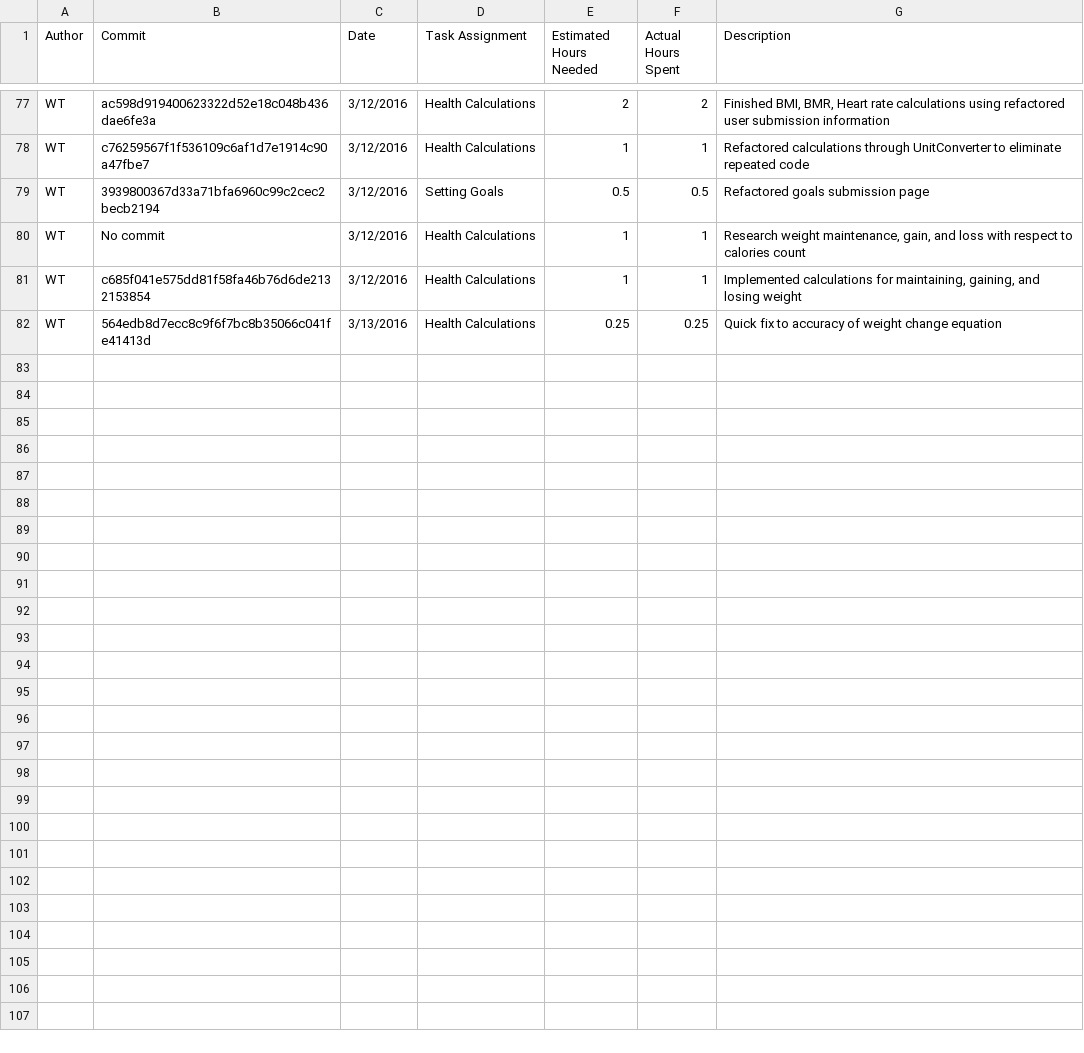
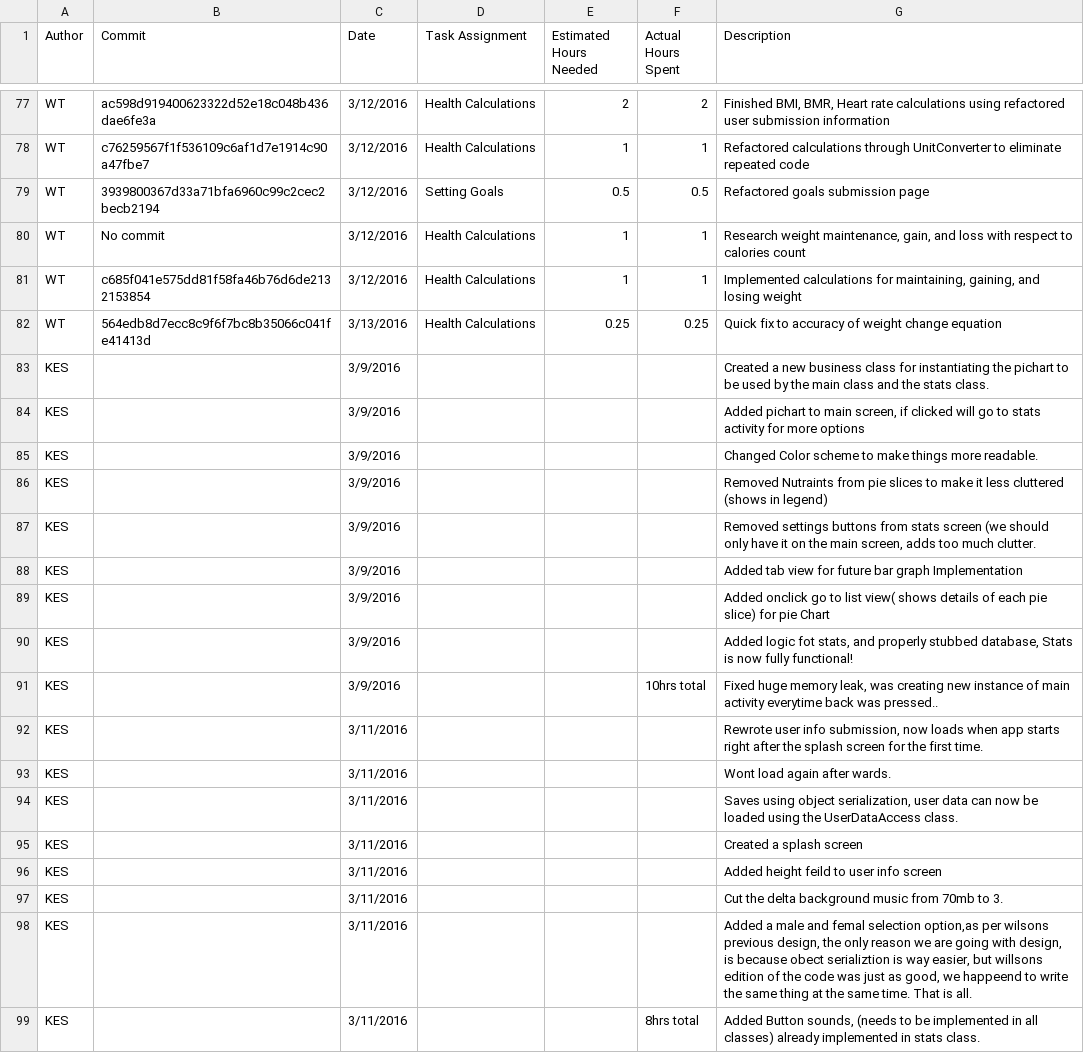
Before and after one commit to DennyScott/HealthTrack, a CSV file: wiki-related-files/Log_File_Combined.-.Log.of.Individual.Time.Spent.csv, drawn as a sheet; only a part is shown, gaps mark what is left out; the diff names each change by its address in the sheet, - before the commit and + after, or states it on an @@ line.

Commit message:
Added Khaled's raw developer logs

```diff
--- a/wiki-related-files/Log_File_Combined.-.Log.of.Individual.Time.Spent.csv
+++ b/wiki-related-files/Log_File_Combined.-.Log.of.Individual.Time.Spent.csv
+row 83: KES |  | 3/9/2016 |  |  |  | Created a new business class for instantiating the pichart to be used by the main class and the stats class.
+row 84: KES |  | 3/9/2016 |  |  |  | Added pichart to main screen, if clicked will go to stats activity for more options
+row 85: KES |  | 3/9/2016 |  |  |  | Changed Color scheme to make things more readable.
+row 86: KES |  | 3/9/2016 |  |  |  | Removed Nutraints from pie slices to make it less cluttered (shows in legend)
+row 87: KES |  | 3/9/2016 |  |  |  | Removed settings buttons from stats screen (we should only have it on the main screen, adds too much clutter.
+row 88: KES |  | 3/9/2016 |  |  |  | Added tab view for future bar graph Implementation
+row 89: KES |  | 3/9/2016 |  |  |  | Added onclick go to list view( shows details of each pie slice) for pie Chart
+row 90: KES |  | 3/9/2016 |  |  |  | Added logic fot stats, and properly stubbed database, Stats is now fully functional!
+row 91: KES |  | 3/9/2016 |  |  | 10hrs total | Fixed huge memory leak, was creating new instance of main activity everytime back was pressed..
+row 92: KES |  | 3/11/2016 |  |  |  | Rewrote user info submission, now loads when app starts right after the splash screen for the first time.
+row 93: KES |  | 3/11/2016 |  |  |  | Wont load again after wards.
+row 94: KES |  | 3/11/2016 |  |  |  | Saves using object serialization, user data can now be loaded using the UserDataAccess class.
+row 95: KES |  | 3/11/2016 |  |  |  | Created a splash screen
+row 96: KES |  | 3/11/2016 |  |  |  | Added height feild to user info screen
+row 97: KES |  | 3/11/2016 |  |  |  | Cut the delta background music from 70mb to 3.
+row 98: KES |  | 3/11/2016 |  |  |  | Added a male and femal selection option,as per wilsons previous design, the only reason we are going with design, is because obect serializtion is way easier, but willsons edition of the code was just as good, we happeend to write the same thing at the same time. That is all.
+row 99: KES |  | 3/11/2016 |  |  | 8hrs total | Added Button sounds, (needs to be implemented in all classes) already implemented in stats class.
```
